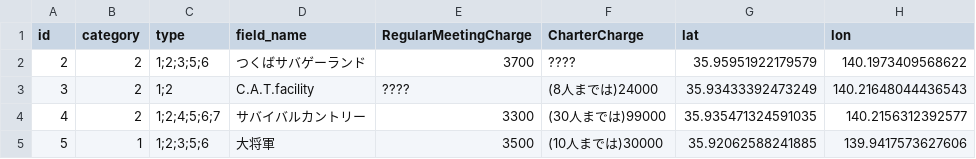
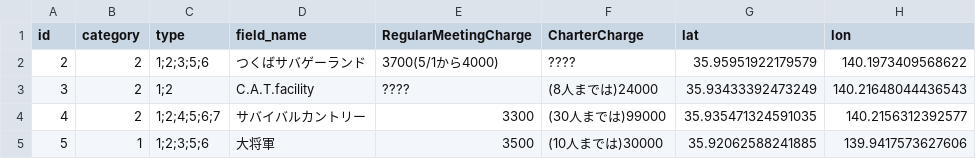
Before and after one commit to yoshi615/AirsoftFieldMap, a CSV file: FieldList.csv, drawn as a sheet; only a part is shown; the diff names each change by its address in the sheet, - before the commit and + after, or states it on an @@ line.

Commit message:
修正

```diff
--- a/FieldList.csv
+++ b/FieldList.csv
-E2 (RegularMeetingCharge): 3700
+E2 (RegularMeetingCharge): 3700(5/1から4000)
```
